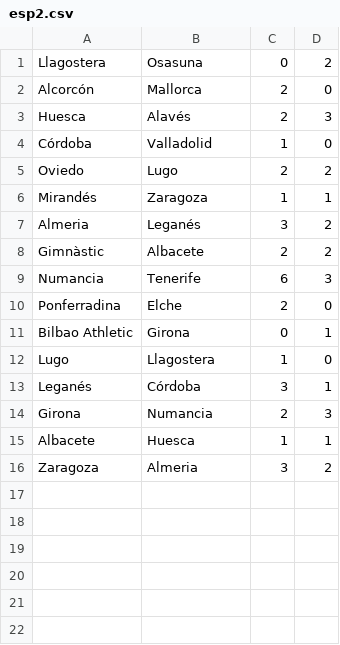
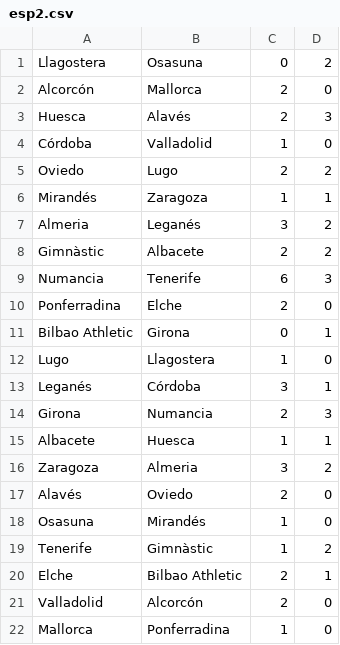
Before and after one commit to ronfe/footshow, a CSV file: 1516results/esp2.csv, drawn as a sheet.

```diff
--- a/1516results/esp2.csv
+++ b/1516results/esp2.csv
@@ -16 +16,7 @@ Albacete,Huesca,1,1
 Zaragoza,Almeria,3,2
+Alavés,Oviedo,2,0
+Osasuna,Mirandés,1,0
+Tenerife,Gimnàstic,1,2
+Elche,Bilbao Athletic,2,1
+Valladolid,Alcorcón,2,0
+Mallorca,Ponferradina,1,0
```
Also changed, not shown: 1516results/esp1.csv, 1516results/ger2.csv, 17 other files.
